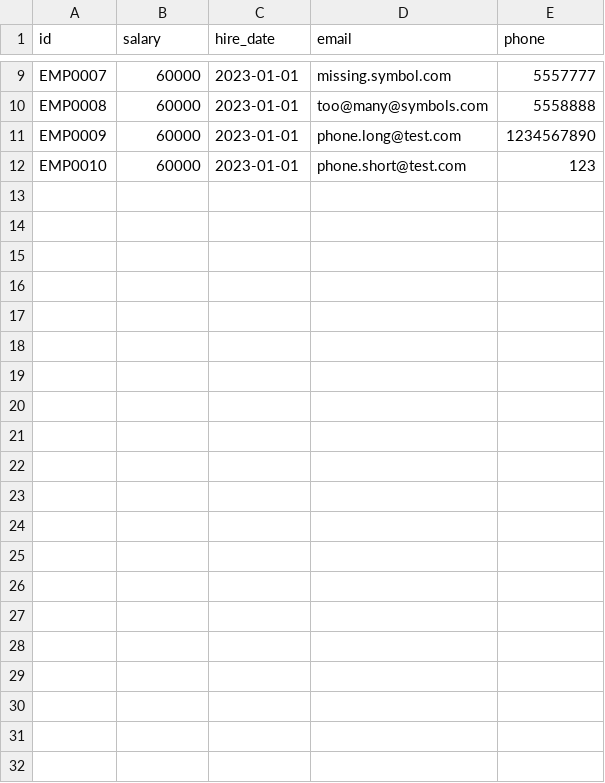
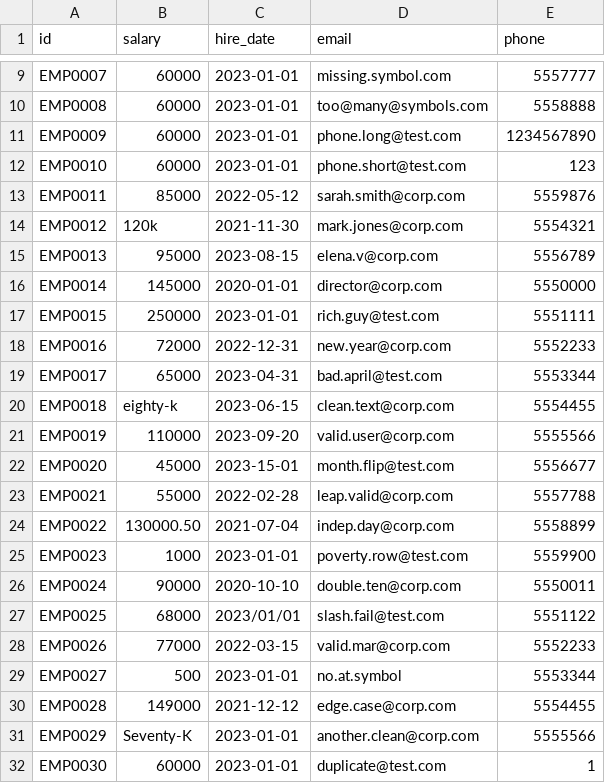
Before and after one commit to Brandon-Swanwick/HRDataValidator, a CSV file: Source/employees.csv, drawn as a sheet; only a part is shown, gaps mark what is left out; the diff names each change by its address in the sheet, - before the commit and + after, or states it on an @@ line.

```diff
--- a/Source/employees.csv
+++ b/Source/employees.csv
+row 13: EMP0011 | 85000 | 2022-05-12 | sarah.smith@corp.com | 5559876
+row 14: EMP0012 | 120k | 2021-11-30 | mark.jones@corp.com | 5554321
+row 15: EMP0013 | 95000 | 2023-08-15 | elena.v@corp.com | 5556789
+row 16: EMP0014 | 145000 | 2020-01-01 | director@corp.com | 5550000
+row 17: EMP0015 | 250000 | 2023-01-01 | rich.guy@test.com | 5551111
+row 18: EMP0016 | 72000 | 2022-12-31 | new.year@corp.com | 5552233
+row 19: EMP0017 | 65000 | 2023-04-31 | bad.april@test.com | 5553344
+row 20: EMP0018 | eighty-k | 2023-06-15 | clean.text@corp.com | 5554455
+row 21: EMP0019 | 110000 | 2023-09-20 | valid.user@corp.com | 5555566
+row 22: EMP0020 | 45000 | 2023-15-01 | month.flip@test.com | 5556677
+row 23: EMP0021 | 55000 | 2022-02-28 | leap.valid@corp.com | 5557788
+row 24: EMP0022 | 130000.50 | 2021-07-04 | indep.day@corp.com | 5558899
+row 25: EMP0023 | 1000 | 2023-01-01 | poverty.row@test.com | 5559900
+row 26: EMP0024 | 90000 | 2020-10-10 | double.ten@corp.com | 5550011
+row 27: EMP0025 | 68000 | 2023/01/01 | slash.fail@test.com | 5551122
+row 28: EMP0026 | 77000 | 2022-03-15 | valid.mar@corp.com | 5552233
+row 29: EMP0027 | 500 | 2023-01-01 | no.at.symbol | 5553344
+row 30: EMP0028 | 149000 | 2021-12-12 | edge.case@corp.com | 5554455
+row 31: EMP0029 | Seventy-K | 2023-01-01 | another.clean@corp.com | 5555566
+row 32: EMP0030 | 60000 | 2023-01-01 | duplicate@test.com | 1
```
Also changed, not shown: 3 other files.
